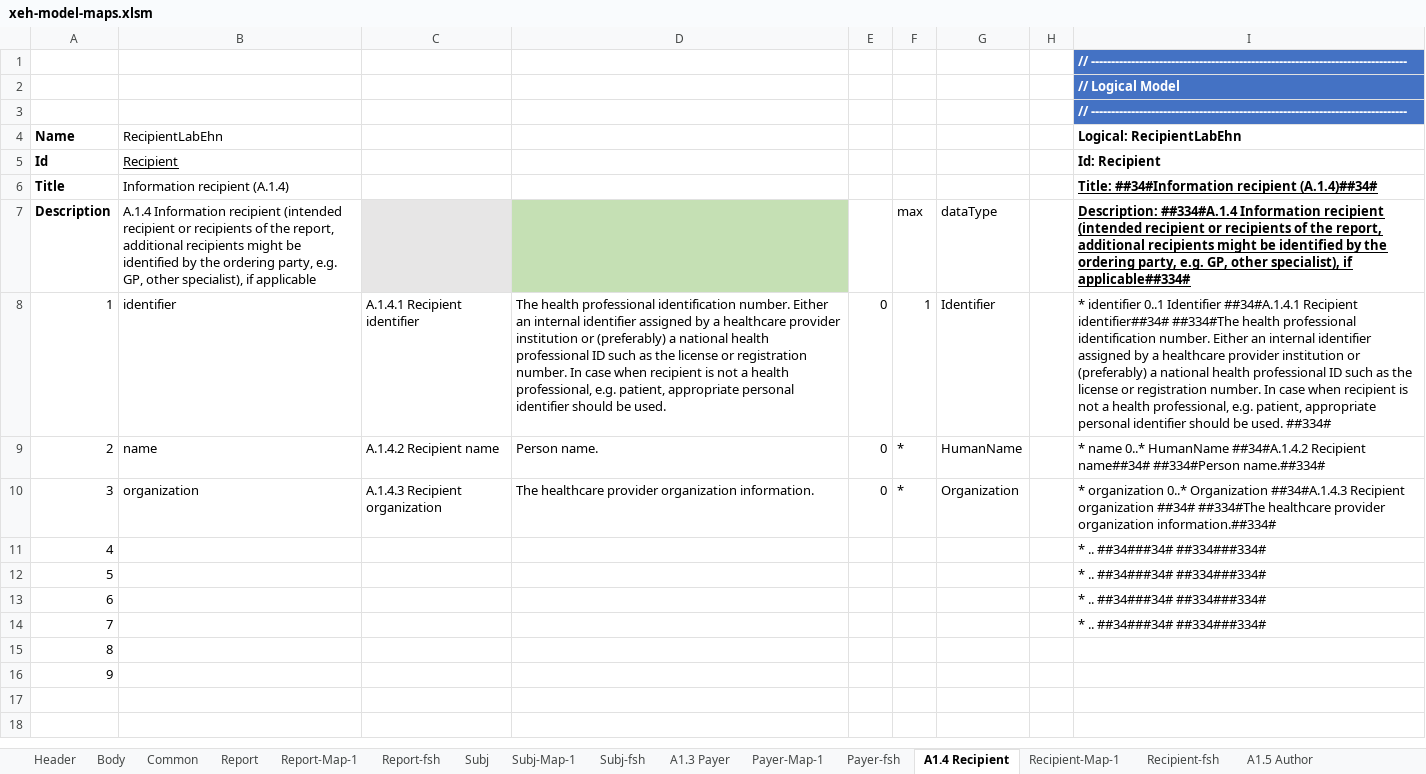
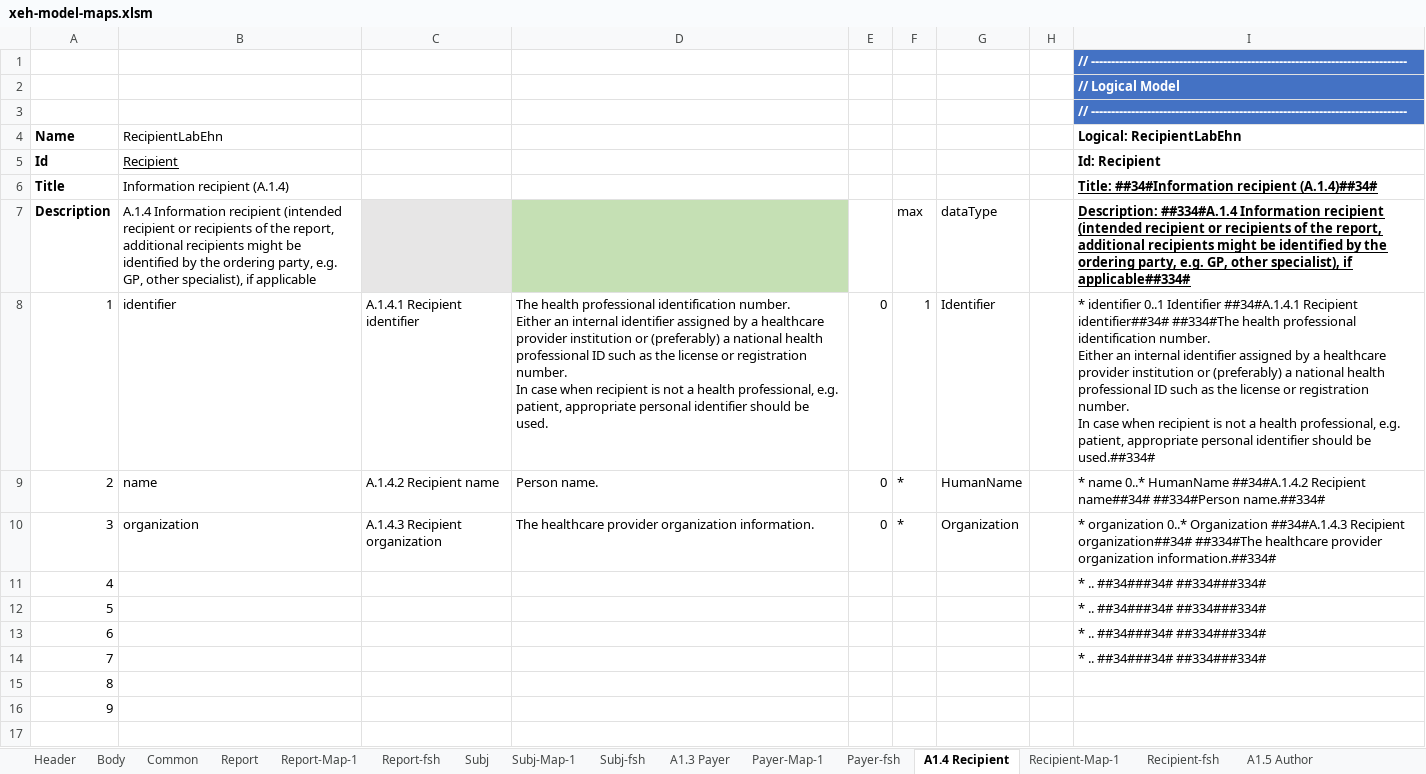
Before and after one commit to hl7-eu/x-ehealth, an Excel workbook: src-models/xeh-model-maps.xlsm, sheet A1.4 Recipient, drawn as a sheet; only a part is shown; the shorter side is filled out with more unchanged rows; values as stored, in another font and other column widths than the file's, no borders; the diff names each change by its address in the sheet, - before the commit and + after, or states it on an @@ line.

```diff
--- a/src-models/xeh-model-maps.xlsm (sheet A1.4 Recipient)
+++ b/src-models/xeh-model-maps.xlsm (sheet A1.4 Recipient)
-D8: …be used.
+D8: …be used.
-I8 (Logical: RecipientLabEhn): …should be used. ##334#
+I8 (Logical: RecipientLabEhn): …should be used.##334#
-I10 (Logical: RecipientLabEhn): …##34#A.1.4.3 Recipient organization ##34# ##334#The healthcare…
+I10 (Logical: RecipientLabEhn): …##34#A.1.4.3 Recipient organization##34# ##334#The healthcare…
```
Also changed, not shown: sheet Subj-fsh, sheet Report, sheet Report-Map-1, sheet Report-fsh, sheet Subj, sheet Specimen-Map-1, 15 more sheets, formulas that keep their value, 8 other files.
